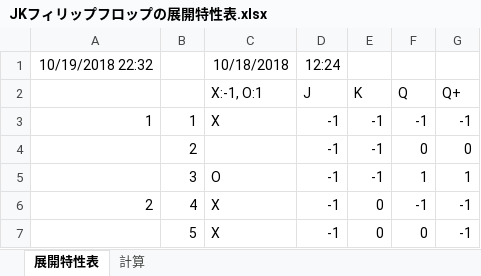
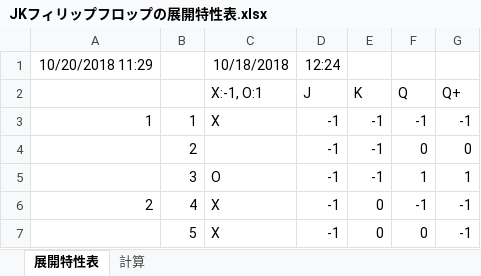
Before and after one commit to konta220/Ternary-numeral-system, an Excel workbook: flip-flop/JKフィリップフロップの展開特性表.xlsx, sheet 展開特性表, drawn as a sheet; only a part is shown; values as stored, in another font and other column widths than the file's, no borders; the diff names each change by its address in the sheet, - before the commit and + after, or states it on an @@ line.

```diff
--- a/flip-flop/JKフィリップフロップの展開特性表.xlsx (sheet 展開特性表)
+++ b/flip-flop/JKフィリップフロップの展開特性表.xlsx (sheet 展開特性表)
-A1: 10/19/2018 22:32
+A1: 10/20/2018 11:29
```
Also changed, not shown: sheet 計算, 5 other files.
